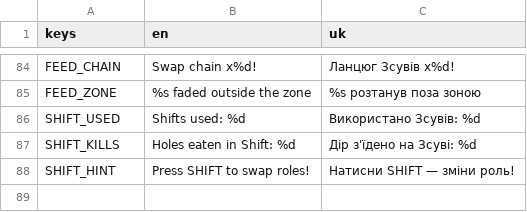
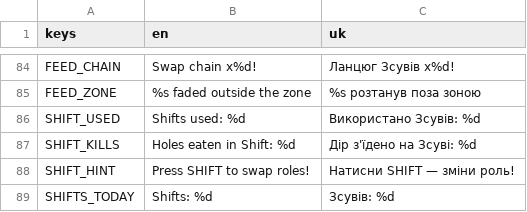
Before and after one commit to dsidxavekko/openhole, a CSV file: i18n/strings.csv, drawn as a sheet; only a part is shown, gaps mark what is left out; the diff names each change by its address in the sheet, - before the commit and + after, or states it on an @@ line.

Commit message:
Shift stats in the Daily: results line and a per-day counter
Solo and Daily results now list the shifts used. The Daily card in
the menu appends the shifts accumulated today (per-day Save counter),
so the fixed city's shift sprints are comparable day to day.

```diff
--- a/i18n/strings.csv
+++ b/i18n/strings.csv
+row 89: SHIFTS_TODAY | Shifts: %d | Зсувів: %d
```
Also changed, not shown: 4 other files.
